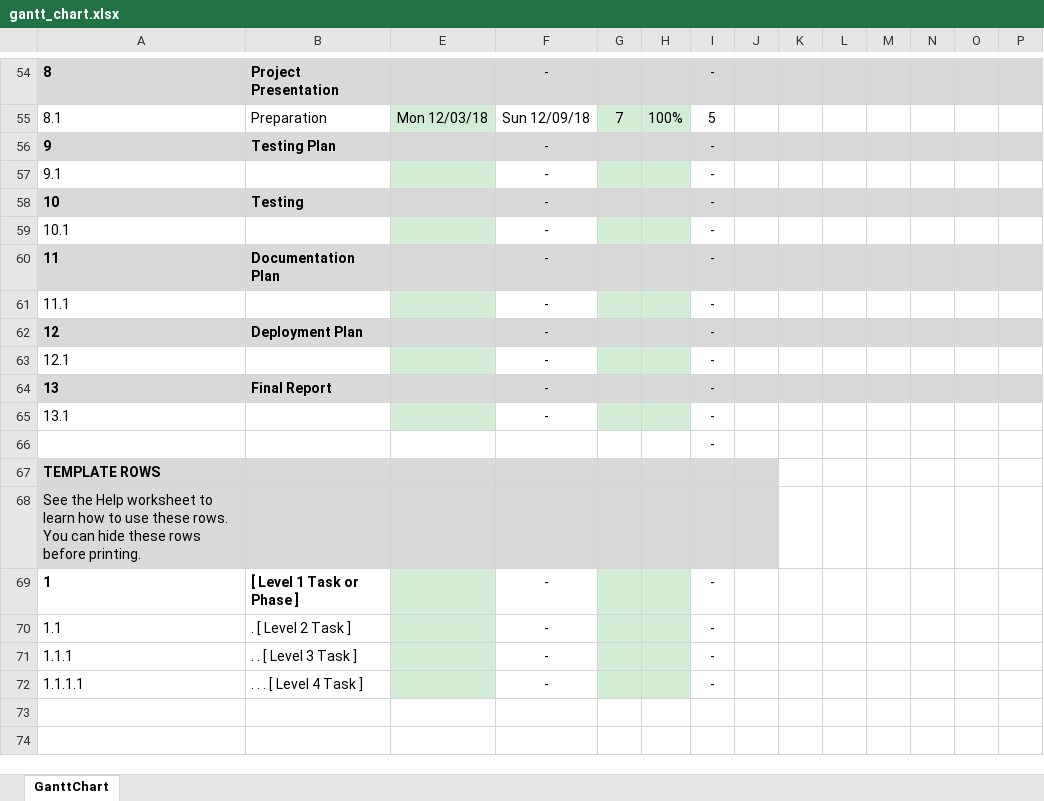
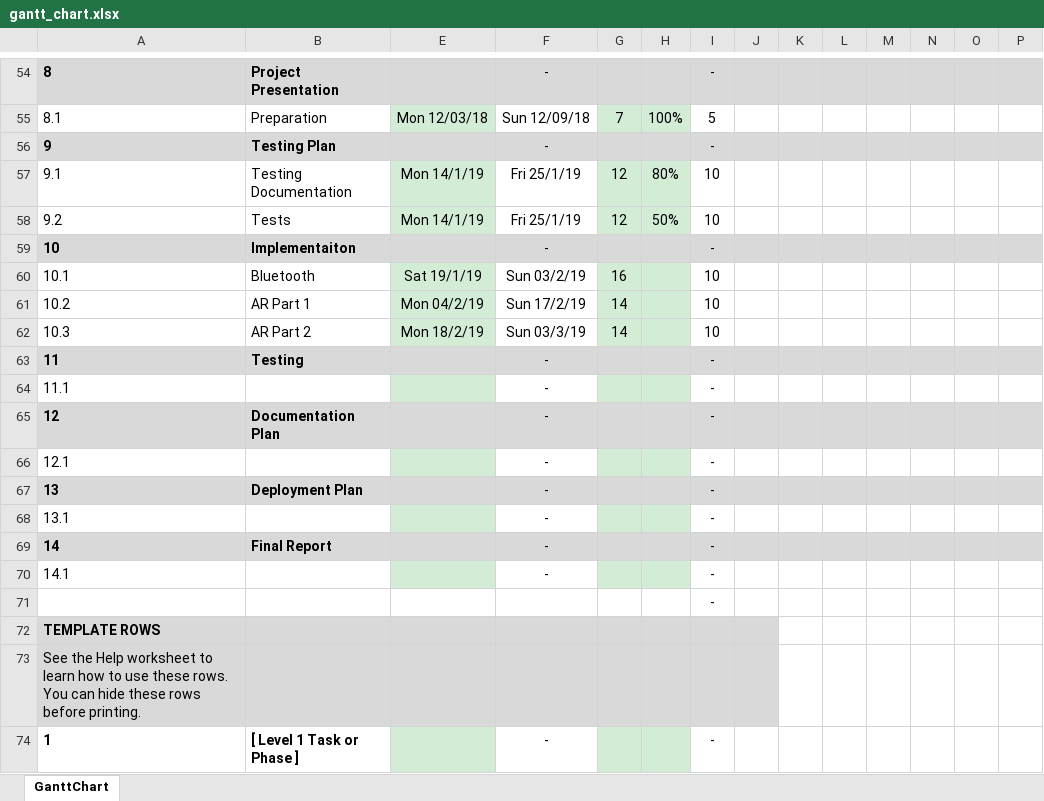
Before and after one commit to jonathankytang/Museum-navigation-ar, an Excel workbook: docs/0b_forms/gantt_chart.xlsx, sheet GanttChart, drawn as a sheet; only a part is shown, gaps mark what is left out; the shorter side is filled out with more unchanged rows; values as stored, in another font and other column widths than the file's, no borders; charts and pictures and conditional formats not drawn; addresses are those after the commit; rows hold the shown columns only; the diff covers the shown part only; the diff names each change by its address in the sheet, - before the commit and + after, or states it on an @@ line.

Commit message:
updates to gantt chart

```diff
--- a/docs/0b_forms/gantt_chart.xlsx (sheet GanttChart)
+++ b/docs/0b_forms/gantt_chart.xlsx (sheet GanttChart)
-B57: (empty)
+B57: Testing Documentation
-E57: (empty)
+E57: Mon 14/1/19
-F57: -
+F57: Fri 25/1/19
-G57: (empty)
+G57: 12
-H57: (empty)
+H57: 80%
-I57: -
+I57: 10
+row 58: 9.2 | Tests | Mon 14/1/19 | Fri 25/1/19 | 12 | 50% | 10
-B59: Testing
+B59: Implementaiton
-B60: (empty)
+B60: Bluetooth
-E60: (empty)
+E60: Sat 19/1/19
-F60: -
+F60: Sun 03/2/19
-G60: (empty)
+G60: 16
-I60: -
+I60: 10
+row 61: 10.2 | AR Part 1 | Mon 04/2/19 | Sun 17/2/19 | 14 |  | 10
+row 62: 10.3 | AR Part 2 | Mon 18/2/19 | Sun 03/3/19 | 14 |  | 10
-B63: Documentation Plan
+B63: Testing
-B65: Deployment Plan
+B65: Documentation Plan
-B67: Final Report
+B67: Deployment Plan
+row 69: 14 | Final Report |  | - |  |  | -
+row 70: 14.1 |  |  | - |  |  | -
```
Also changed, not shown: 2 added rows, 2 removed rows and 9 edited cells elsewhere in this sheet, formulas that keep their value, charts or pictures.
